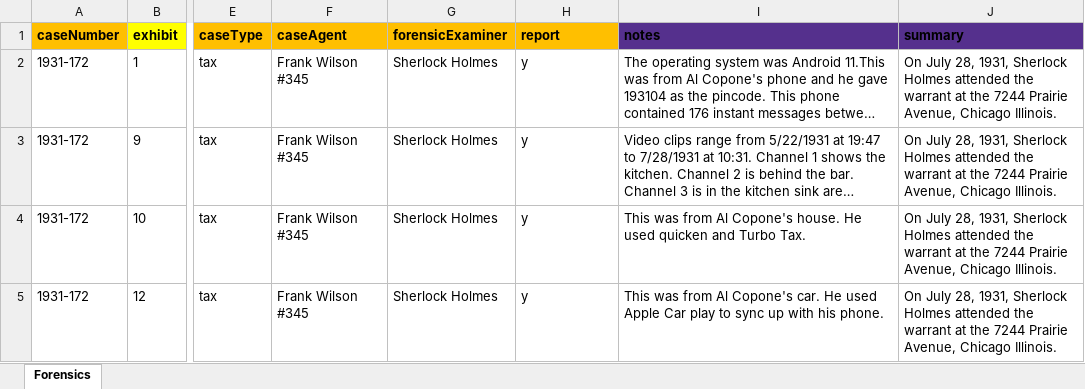
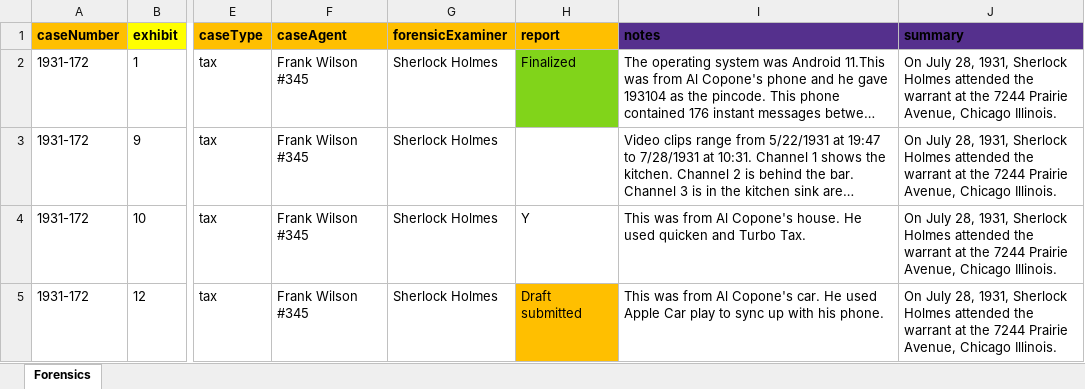
Before and after one commit to LincolnLandForensics/HodgePodge, an Excel workbook: ForensicCasesExample.xlsx, sheet Forensics, drawn as a sheet; only a part is shown, gaps mark what is left out; long unchanged cells end in …; values as stored, in another font and other column widths than the file's, no borders; the diff names each change by its address in the sheet, - before the commit and + after, or states it on an @@ line.

Commit message:
added xlsx color if report is Finalized or in Draft

```diff
--- a/ForensicCasesExample.xlsx (sheet Forensics)
+++ b/ForensicCasesExample.xlsx (sheet Forensics)
-H2 (report): y
+H2 (report): Finalized
-H2 fill: none
+H2 fill: #81D41A
-H3 (report): y
+H3 (report): (empty)
-H4 (report): y
+H4 (report): Y
-H5 (report): y
+H5 (report): Draft submitted
-H5 fill: none
+H5 fill: #FFBF00
```
Also changed, not shown: 2 other files.
